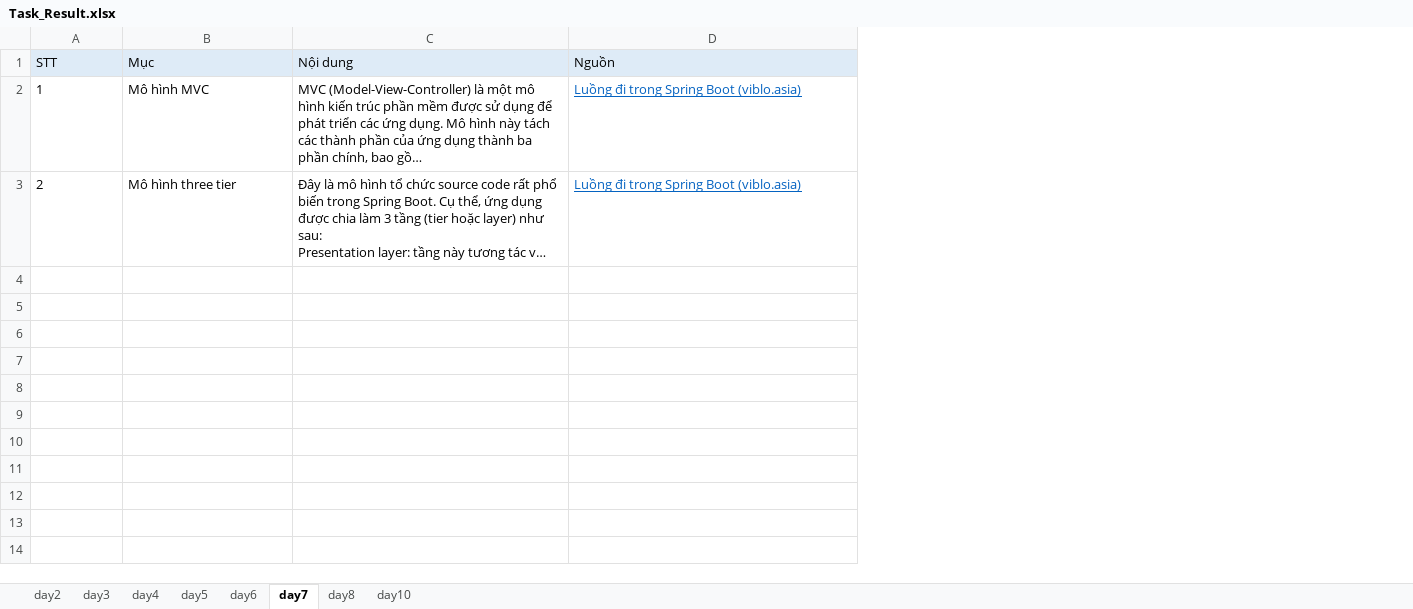
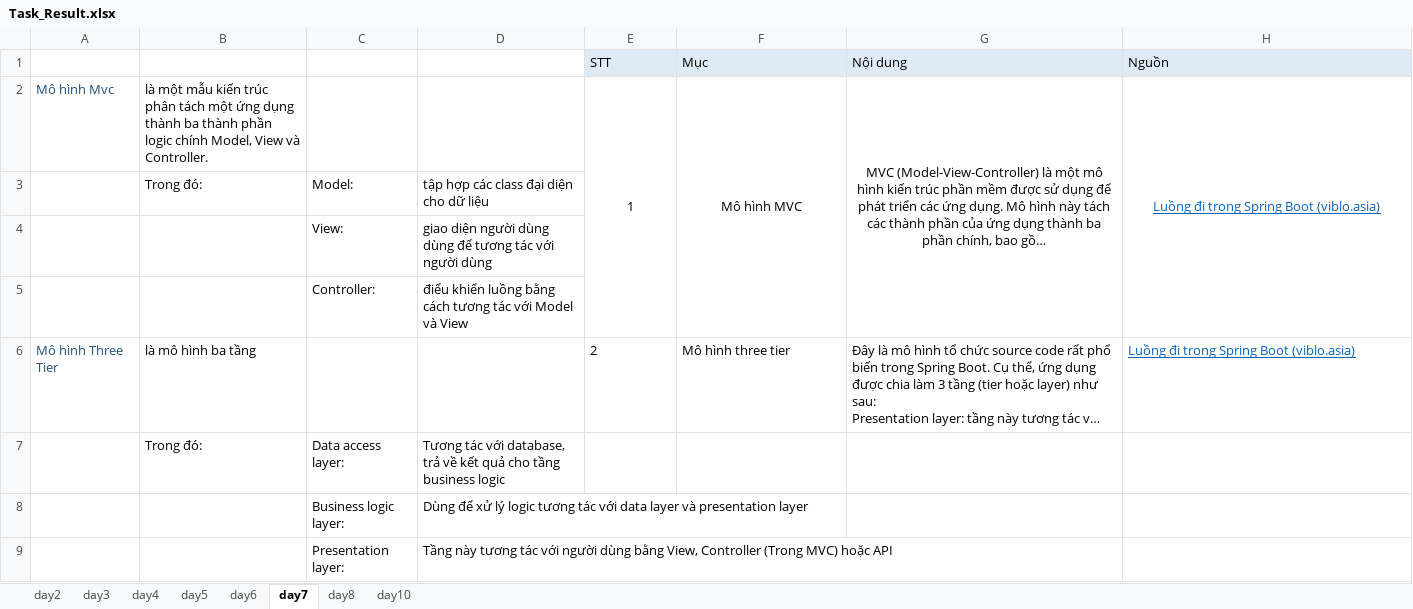
Before and after one commit to sythuan1305/training-java, an Excel workbook: Task_Result.xlsx, sheet day7, drawn as a sheet; long unchanged cells end in …; values as stored, in another font and other column widths than the file's, no borders; charts and pictures not drawn; addresses are those after the commit; the diff names each change by its address in the sheet, - before the commit and + after, or states it on an @@ line.

```diff
--- a/Task_Result.xlsx (sheet day7)
+++ b/Task_Result.xlsx (sheet day7)
+column A, row 2: Mô hình Mvc; row 6: Mô hình Three Tier
+column B, row 2: là một mẫu kiến trúc phân tách một ứng dụng thành ba thành phần logic chính Model, View và Controller.; row 6: là mô hình ba tầng
+column C, empty
+column D, empty
-E2:H2 alignment: left
+E2:H2 alignment: center
+E2:E5 merged
+F2:F5 merged
+G2:G5 merged
+H2:H5 merged
+row 3:  | Trong đó: | Model: | tập hợp các class đại diện cho dữ liệu
+row 4:  |  | View: | giao diện người dùng dùng để tương tác với người dùng
+row 5:  |  | Controller: | điểu khiển luồng bằng cách tương tác với Model và View
+row 7:  | Trong đó: | Data access layer: | Tương tác với database, trả về kết quả cho tầng business logic
+row 8:  |  | Business logic layer: | Dùng để xử lý logic tương tác với data layer và presentation layer
+row 9:  |  | Presentation layer: | Tầng này tương tác với người dùng bằng View, Controller (Trong MVC) hoặc API
```
Also changed, not shown: sheet day10, sheet day8, charts or pictures.
